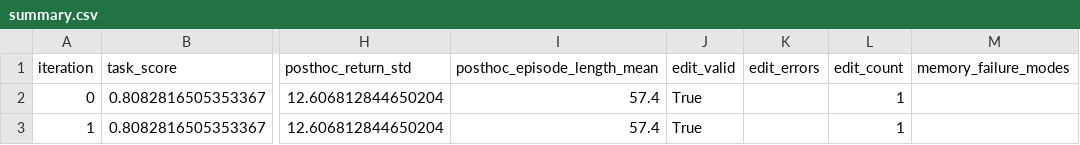
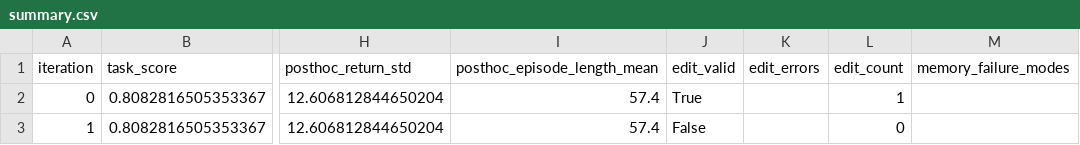
Before and after one commit to Nicole-ying/stable-eureka, a CSV file: experiments/eg_rsa_lunar_lander_wo_hack_detector/summary.csv, drawn as a sheet; only a part is shown, gaps mark what is left out; the diff names each change by its address in the sheet, - before the commit and + after, or states it on an @@ line.

Commit message:
Add latest EG-RSA experiment updates (excluding runner.py.bak)

```diff
--- a/experiments/eg_rsa_lunar_lander_wo_hack_detector/summary.csv
+++ b/experiments/eg_rsa_lunar_lander_wo_hack_detector/summary.csv
-J3 (edit_valid): True
+J3 (edit_valid): False
-L3 (edit_count): 1
+L3 (edit_count): 0
```
Also changed, not shown: 23 other files.
